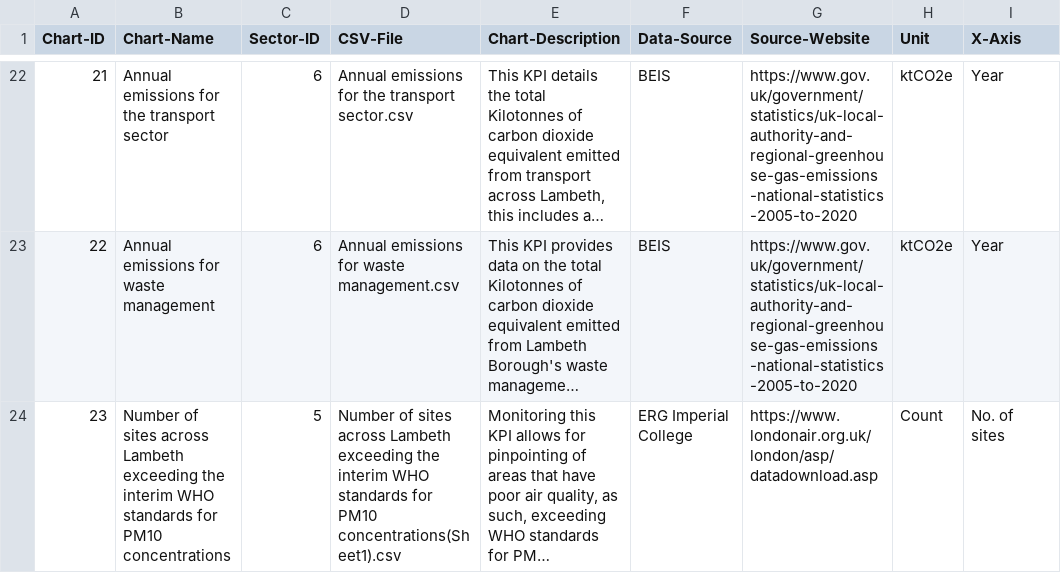
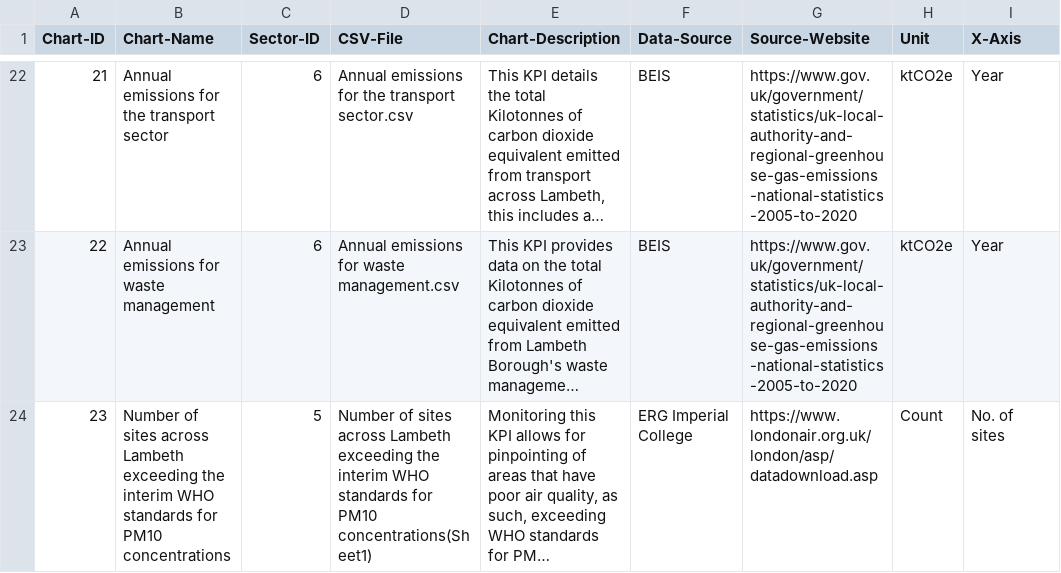
Before and after one commit to Lambeth-Open-Data/Lambeth-Open-Data.github.io, a CSV file: climate_action_plan/Data/Content/Charts-Database.csv, drawn as a sheet; only a part is shown, gaps mark what is left out; long unchanged cells end in …; the diff names each change by its address in the sheet, - before the commit and + after, or states it on an @@ line.

Commit message:
Update Charts-Database.csv

```diff
--- a/climate_action_plan/Data/Content/Charts-Database.csv
+++ b/climate_action_plan/Data/Content/Charts-Database.csv
-D24 (CSV-File): …for PM10 concentrations(Sheet1).csv
+D24 (CSV-File): …for PM10 concentrations(Sheet1)
```
